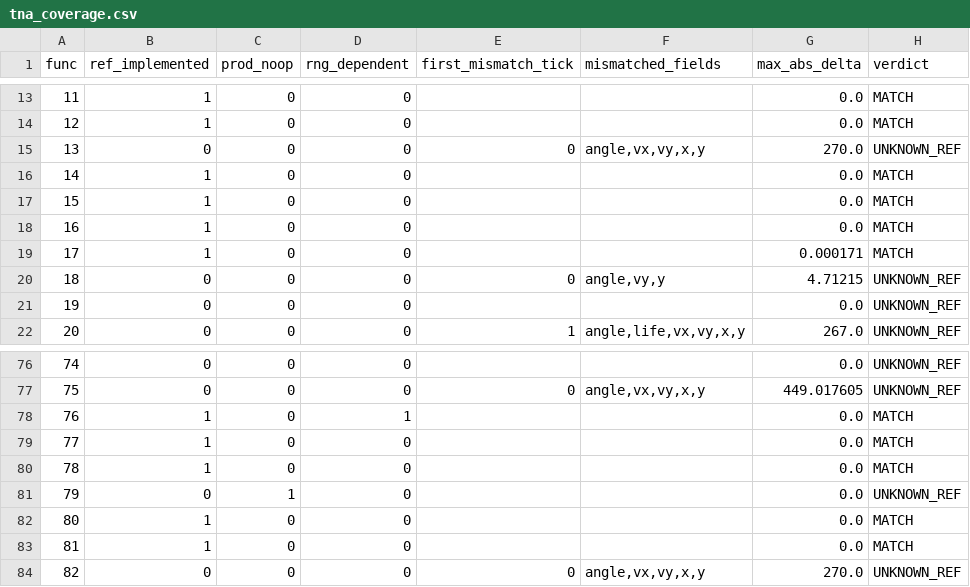
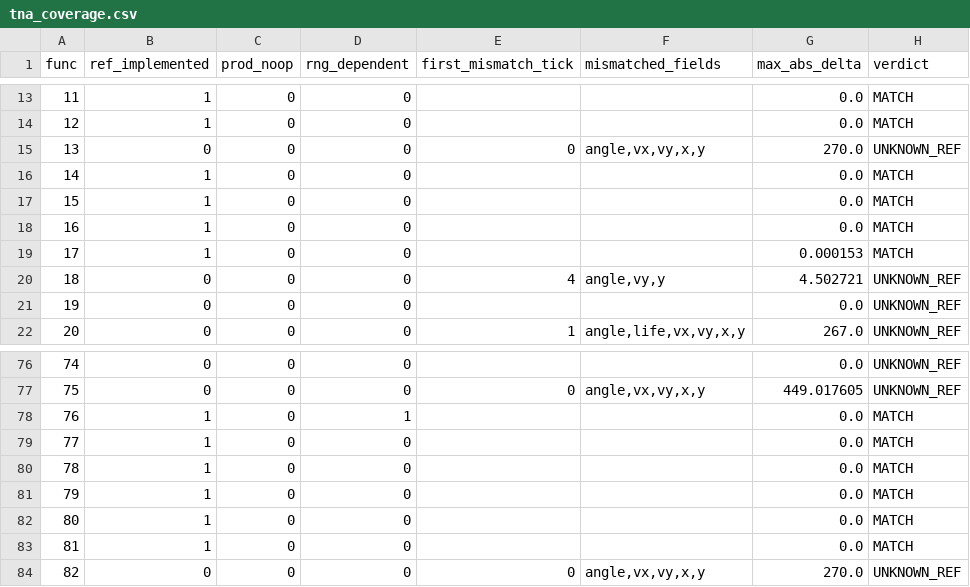
Before and after one commit to Phantasm-Klash/PhK-BattleServer, a CSV file: tools/tna_coverage/tna_coverage.csv, drawn as a sheet; only a part is shown, gaps mark what is left out; the diff covers the shown part only.

Commit message:
danmaku: 按 update 分派真值补齐 func3/6/8/28/36/79（生产 FuncNoop 归零）
上一轮基准里这 6 个函数挂在 FuncNoop，依据是逆向文档记的「无字段写入 → 辅助函数」。
本轮直接解 update 的跳转表，发现该结论有两处错：

1. 表项是 uint16 × 4，不是「半字偏移」。`add x10,x10,x11,lsl #2` @0x50b508 漏了位移，
   不乘 4 会算出非 4 字节对齐地址，落进指令中间，制造「大量函数共用入口」的假象。
2. `+0x57c` 不是返回值缓冲，是 vx。所以 func3 一直在写速度，不是辅助函数。

真实语义（全部逐指令确认）：
- func3  @0x51130c  vx/vy += 0.0163333·(cos life, sin life)（角度制，double 乘加）
- func6  @0x50d2e8  X 轴环绕，越界换边并 life--
- func8  @0x50d574  XY 双轴环绕（Y 下界 40-h）
- func28 @0x50e1e8  setOpacity(max(255 - p2·(t1-p1), life))   淡出
- func36 @0x50ed50  setOpacity(128+128·sin(p1·(t1-life)+90))，且 hitHantei = alpha>127
- func79 @0x510ef0  setOpacity(min(p2·(t1-p1), life))          淡入

三处 opacity 都尾调用 vtable+0x490。按 `_ZTV11EnemyBullet`(0xd46ca8) 的 ABS64 重定位
解出：vptr = _ZTV+0x10，slot 146 = cocos2d::Node::setOpacity(uint8)；
slot 45(+0x168) = getContentSize()，是 func6/8 的环绕边界来源。

判「是否内联」用特征常量而非 bl 交叉引用：func3 的 double 0x3F90B9AF72015D87
在 update 体内 0x50c9b8 出现，说明它被内联执行；而全库没有 `bl bulletFunc3`。

顺带修 func36 的数值分叉：原版 sin 走单精度 sinf(deg·π/180)，生产用 double 会在
×128 截断处差 1（基准抓到 opacity MISMATCH）。生产侧改用 SinDegF/CosDegF 走 float。

门禁：run.sh exit 0（MATCH 53 / MISMATCH 0 / MISSING 0 / prod_noop 0，原 47/39），
网关 ctest 20/20。基准里给 28/36/79 喂了非零 p1/p2，否则 alpha 恒为常数测不出差异。

已知边界：update 尾部统一 integrate_velocity() 会用 angle/speed 覆盖 vx/vy，
故 func3 的叠加对可观测轨迹无贡献（与既有 52 个函数同口径）；要完全还原需引入
「本 func 自行合成速度」标志以跳过默认尾段，未做。

```diff
--- a/tools/tna_coverage/tna_coverage.csv
+++ b/tools/tna_coverage/tna_coverage.csv
@@ -18,4 +18,4 @@ func,ref_implemented,prod_noop,rng_dependent,first_mismatch_tick,mismatched_fiel
 16,1,0,0,,,0.0,MATCH
-17,1,0,0,,,0.000171,MATCH
-18,0,0,0,0,"angle,vy,y",4.71215,UNKNOWN_REF
+17,1,0,0,,,0.000153,MATCH
+18,0,0,0,4,"angle,vy,y",4.502721,UNKNOWN_REF
 19,0,0,0,,,0.0,UNKNOWN_REF
@@ -80,3 +80,3 @@ func,ref_implemented,prod_noop,rng_dependent,first_mismatch_tick,mismatched_fiel
 78,1,0,0,,,0.0,MATCH
-79,0,1,0,,,0.0,UNKNOWN_REF
+79,1,0,0,,,0.0,MATCH
 80,1,0,0,,,0.0,MATCH
```
Also changed, not shown: 25 edited cells elsewhere in this file, 8 other files.
